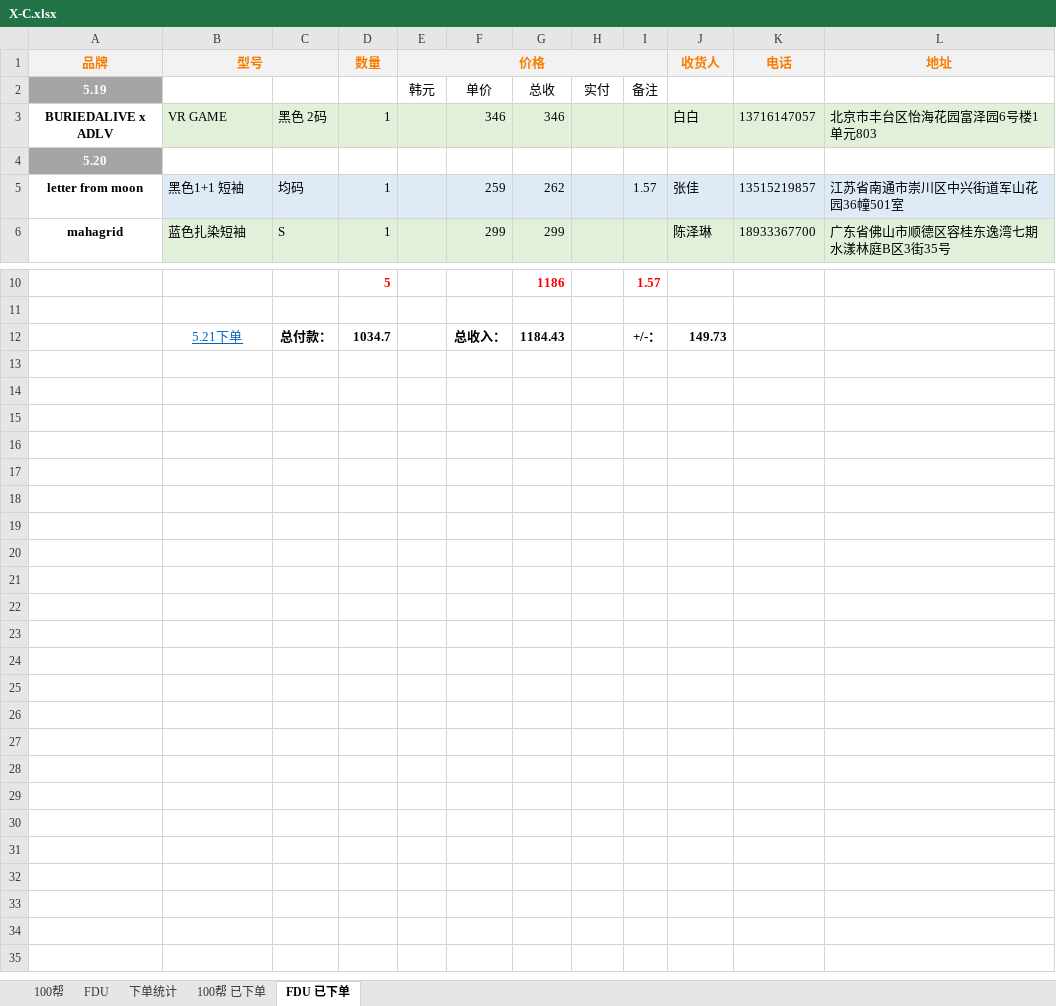
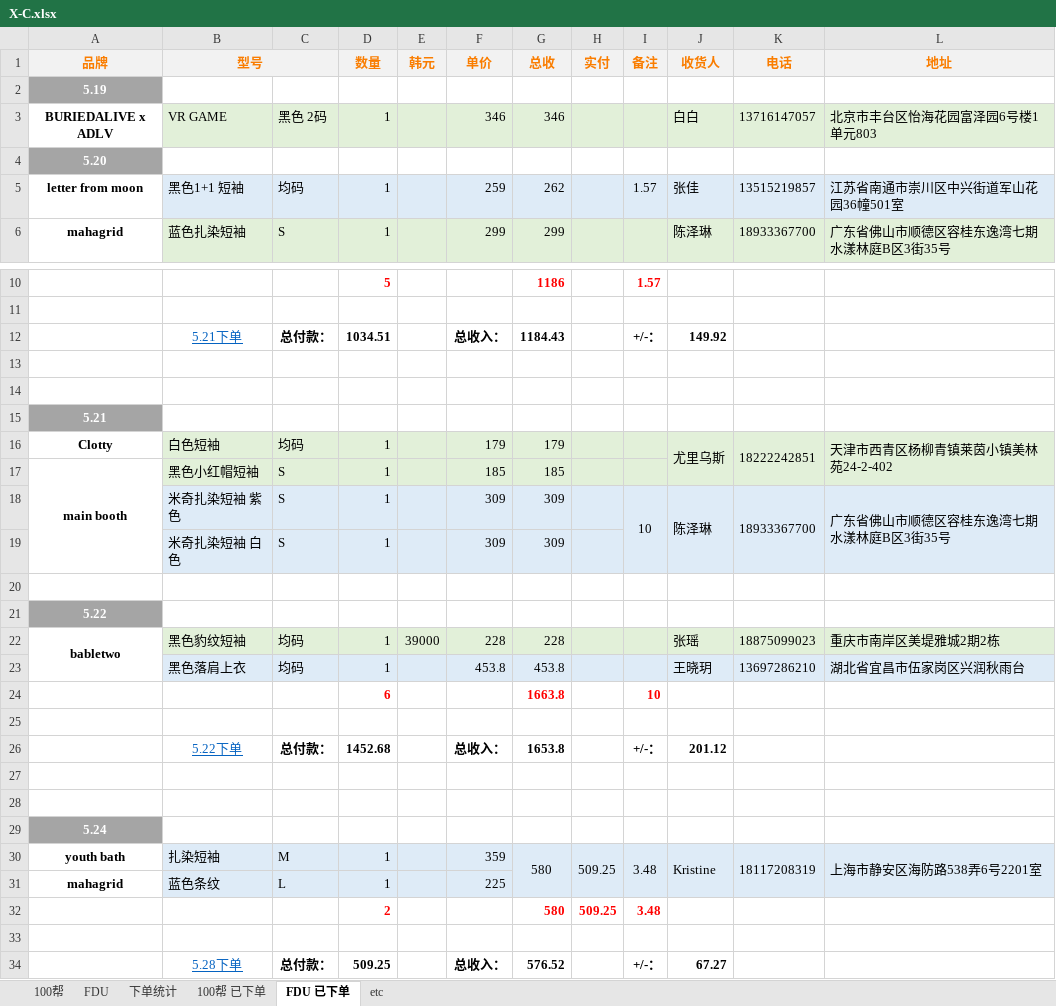
Before and after one commit to yukimi1212/404, an Excel workbook: X-C.xlsx, sheet FDU 已下单, drawn as a sheet; only a part is shown, gaps mark what is left out; values as stored, in another font and other column widths than the file's, no borders; removed rows and columns are numbered as before the commit, all else as after; the diff names each change by its address in the sheet, - before the commit and + after, or states it on an @@ line.

```diff
--- a/X-C.xlsx (sheet FDU 已下单)
+++ b/X-C.xlsx (sheet FDU 已下单)
+sheet tab: etc
-E1: 价格
+E1: 韩元
-E1:I1 merged
-F1: (empty)
+F1: 单价
-G1: (empty)
+G1: 总收
-H1: (empty)
+H1: 实付
-I1: (empty)
+I1: 备注
-row 2: 5.19 |  |  |  | 韩元 | 单价 | 总收 | 实付 | 备注
+row 2: 5.19
-D12 (数量): 1034.7
+D12 (数量): 1034.51
-J12 (收货人): 149.73
+J12 (收货人): 149.92
+row 13: (empty)
+row 14: (empty)
+row 15: 5.21
+row 16: Clotty | 白色短袖 | 均码 | 1 |  | 179 | 179 |  |  | 尤里乌斯 | 18222242851 | 天津市西青区杨柳青镇莱茵小镇美林苑24-2-402
+row 17: main booth | 黑色小红帽短袖 | S | 1 |  | 185 | 185
+row 18:  | 米奇扎染短袖 紫色 | S | 1 |  | 309 | 309 |  | 10 | 陈泽琳 | 18933367700 | 广东省佛山市顺德区容桂东逸湾七期水漾林庭B区3街35号
+row 19:  | 米奇扎染短袖 白色 | S | 1 |  | 309 | 309
+row 20: (empty)
+row 21: 5.22
+row 22: babletwo | 黑色豹纹短袖 | 均码 | 1 | 39000 | 228 | 228 |  |  | 张瑶 | 18875099023 | 重庆市南岸区美堤雅城2期2栋
+row 23:  | 黑色落肩上衣 | 均码 | 1 |  | 453.8 | 453.8 |  |  | 王晓玥 | 13697286210 | 湖北省宜昌市伍家岗区兴润秋雨台
+row 24:  |  |  | 6 |  |  | 1663.8 |  | 10
+row 25: (empty)
+row 26:  | 5.22下单 | 总付款： | 1452.68 |  | 总收入： | 1653.8 |  | +/-： | 201.12
+row 27: (empty)
+row 28: (empty)
+row 29: 5.24
+row 30: youth bath | 扎染短袖 | M | 1 |  | 359 | 580 | 509.25 | 3.48 | Kristine | 18117208319 | 上海市静安区海防路538弄6号2201室
+row 31: mahagrid | 蓝色条纹 | L | 1 |  | 225
+row 32:  |  |  | 2 |  |  | 580 | 509.25 | 3.48
+row 33: (empty)
+row 34:  | 5.28下单 | 总付款： | 509.25 |  | 总收入： | 576.52 |  | +/-： | 67.27
```
Also changed, not shown: sheet 下单统计, sheet 100帮 已下单, sheet FDU, sheet 100帮, formulas that keep their value, 进度整理.xlsx.
